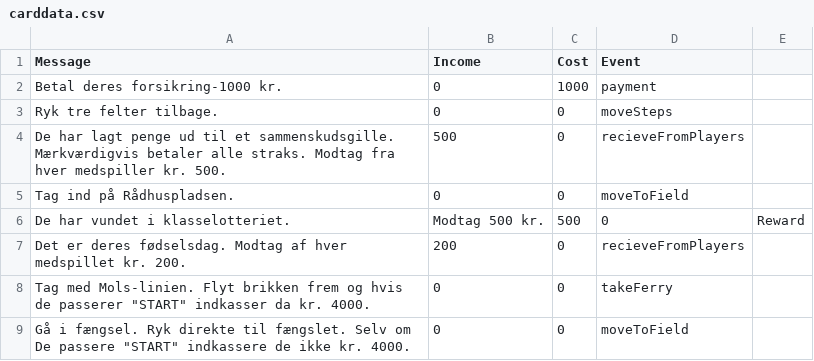
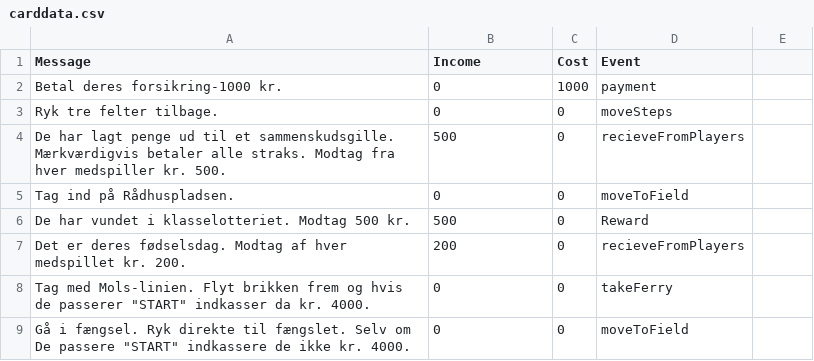
Before and after one commit to Dat1Cphbusiness/MonopolyF25, a CSV file: data/carddata.csv, drawn as a sheet; only a part is shown; removed rows and columns are numbered as before the commit, all else as after; the diff names each change by its address in the sheet, - before the commit and + after, or states it on an @@ line.

Commit message:
metadata er blevet opdateret med ny info

```diff
--- a/data/carddata.csv
+++ b/data/carddata.csv
-row 6: De har vundet i klasselotteriet. | Modtag 500 kr. | 500 | 0 | Reward
+row 6: De har vundet i klasselotteriet. Modtag 500 kr. | 500 | 0 | Reward
```
